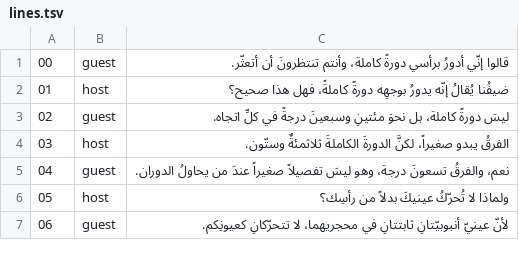
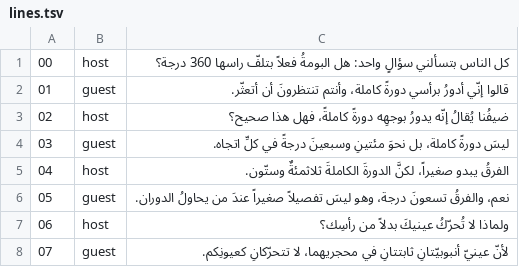
Before and after one commit to Minaawad99/claude-todo-demo, a TSV file: videos/owl-360/lines.tsv, drawn as a sheet; only a part is shown; addresses are those after the commit; the diff names each change by its address in the sheet, - before the commit and + after, or states it on an @@ line.

```diff
--- a/videos/owl-360/lines.tsv
+++ b/videos/owl-360/lines.tsv
+row 1: 00 | host | كل الناس بتسألني سؤالٍ واحد: هل البومةُ فعلاً بتلفّ راسها 360 درجة؟
@@ column A renumbered from row 2 down @@
```
Also changed, not shown: videos/owl-confessions/lines.tsv, videos/owl-day/lines.tsv, 1 other file.
